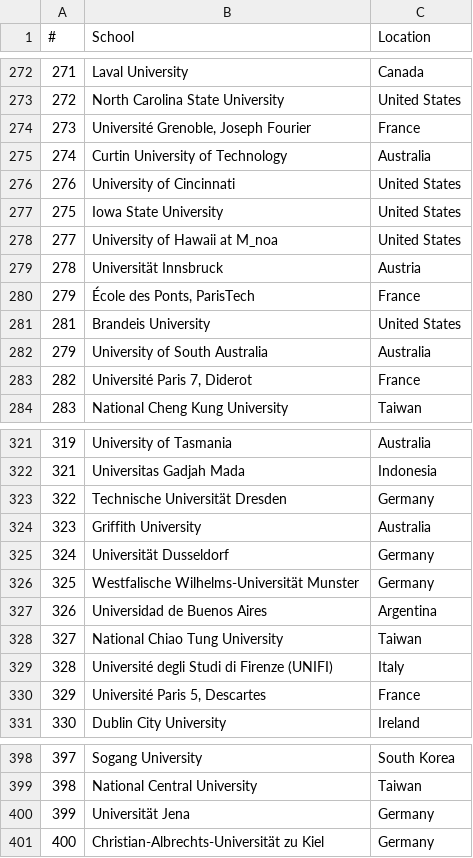
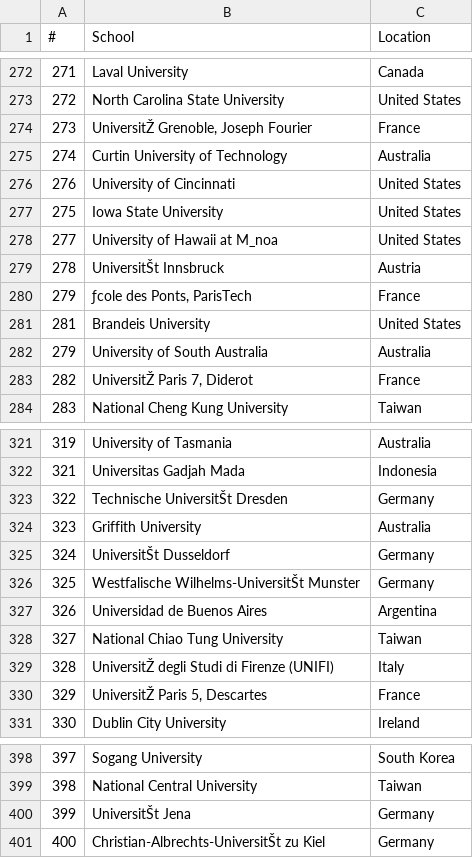
Before and after one commit to benzheren/lifescore, a CSV file: Data/Schools/usnews-topschools-world.csv, drawn as a sheet; only a part is shown, gaps mark what is left out; the diff covers the shown part only; the diff names each change by its address in the sheet, - before the commit and + after, or states it on an @@ line.

```diff
--- a/Data/Schools/usnews-topschools-world.csv
+++ b/Data/Schools/usnews-topschools-world.csv
-B274 (School): Université Grenoble, Joseph Fourier
+B274 (School): UniversitŽ Grenoble, Joseph Fourier
-B279 (School): Universität Innsbruck
+B279 (School): UniversitŠt Innsbruck
-B280 (School): École des Ponts, ParisTech
+B280 (School): ƒcole des Ponts, ParisTech
-B283 (School): Université Paris 7, Diderot
+B283 (School): UniversitŽ Paris 7, Diderot
-B323 (School): Technische Universität Dresden
+B323 (School): Technische UniversitŠt Dresden
-B325 (School): Universität Dusseldorf
+B325 (School): UniversitŠt Dusseldorf
-B326 (School): Westfalische Wilhelms-Universität Munster
+B326 (School): Westfalische Wilhelms-UniversitŠt Munster
-B329 (School): Université degli Studi di Firenze (UNIFI)
+B329 (School): UniversitŽ degli Studi di Firenze (UNIFI)
-B330 (School): Université Paris 5, Descartes
+B330 (School): UniversitŽ Paris 5, Descartes
-B400 (School): Universität Jena
+B400 (School): UniversitŠt Jena
-B401 (School): Christian-Albrechts-Universität zu Kiel
+B401 (School): Christian-Albrechts-UniversitŠt zu Kiel
```
Also changed, not shown: 59 edited cells elsewhere in this file.
